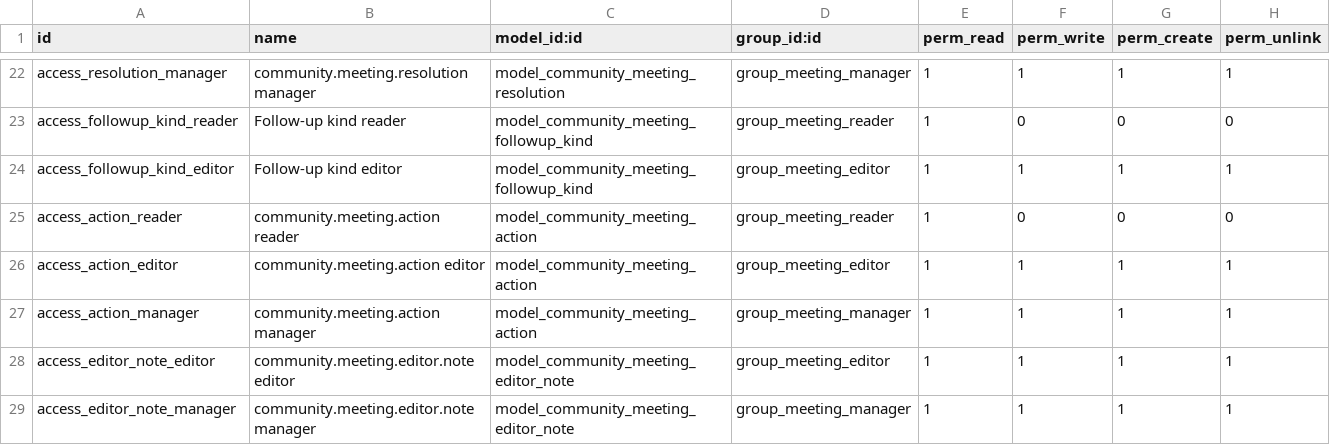
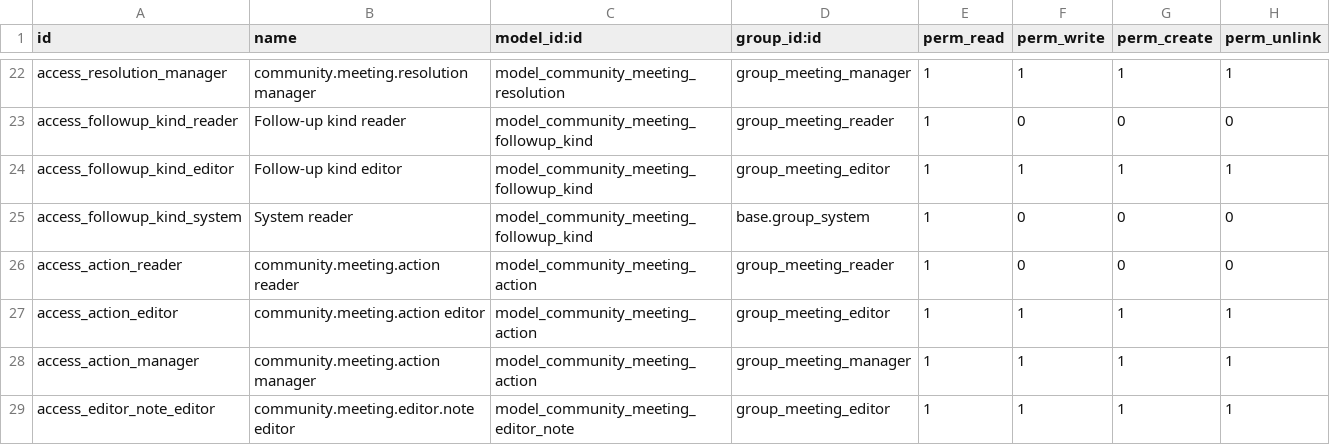
Before and after one commit to oyale/odoo-meetings-minutes, a CSV file: community_meetings/security/ir.model.access.csv, drawn as a sheet; only a part is shown, gaps mark what is left out; the shorter side is filled out with more unchanged rows; the diff names each change by its address in the sheet, - before the commit and + after, or states it on an @@ line.

Commit message:
fix(meetings): allow system group to read follow-up kinds
The settings page shows the follow-up kind catalog, but system
administrators without a meeting role got an AccessError when opening
Settings -> Meetings. Grant read access to base.group_system.

```diff
--- a/community_meetings/security/ir.model.access.csv
+++ b/community_meetings/security/ir.model.access.csv
+row 25: access_followup_kind_system | System reader | model_community_meeting_followup_kind | base.group_system | 1 | 0 | 0 | 0
```
